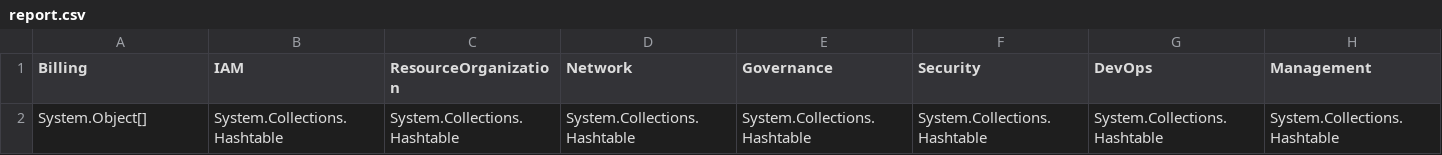
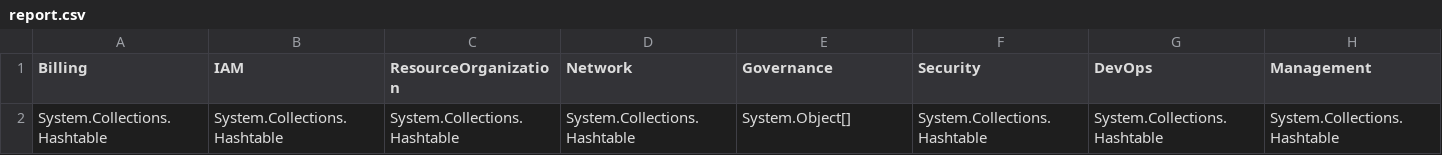
Before and after one commit to lcarli/LandingZoneAssessment-Automate, a CSV file: reports/report.csv, drawn as a sheet; the diff names each change by its address in the sheet, - before the commit and + after, or states it on an @@ line.

```diff
--- a/reports/report.csv
+++ b/reports/report.csv
-A2 (Billing): System.Object[]
+A2 (Billing): System.Collections.Hashtable
-E2 (Governance): System.Collections.Hashtable
+E2 (Governance): System.Object[]
```
Also changed, not shown: 8 other files.
